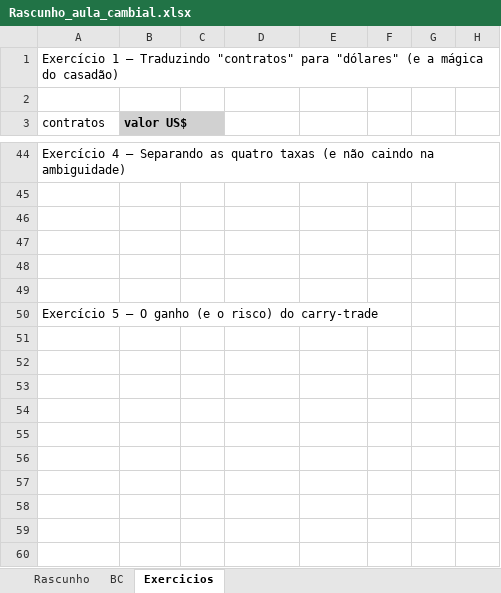
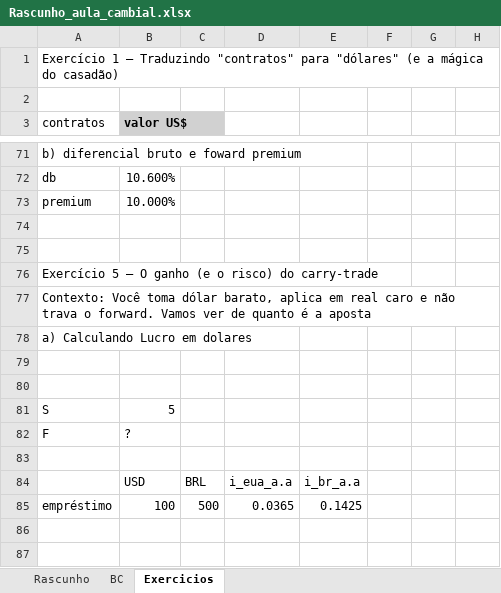
Before and after one commit to TLaidler/Portfolio, an Excel workbook: Analises/Financas/Rascunho_aula_cambial.xlsx, sheet Exercicios, drawn as a sheet; only a part is shown, gaps mark what is left out; values as stored, in another font and other column widths than the file's, no borders; removed rows and columns are numbered as before the commit, all else as after; the diff covers the shown part only; the diff names each change by its address in the sheet, - before the commit and + after, or states it on an @@ line.

```diff
--- a/Analises/Financas/Rascunho_aula_cambial.xlsx (sheet Exercicios)
+++ b/Analises/Financas/Rascunho_aula_cambial.xlsx (sheet Exercicios)
-A71 (contratos): Exercício 4 — Separando as quatro taxas (e não caindo na ambiguidade)
+A71 (contratos): b) diferencial bruto e foward premium
-row 72: (empty)
+row 72: db | 10.600%
-row 73: (empty)
+row 73: premium | 10.000%
-row 47: (empty)
+row 77: Contexto: Você toma dólar barato, aplica em real caro e não trava o forward. Vamos ver de quanto é a aposta
+row 78: a) Calculando Lucro em dolares
+row 79: (empty)
+row 80: (empty)
+row 81: S | 5
+row 82: F | ?
+row 83: (empty)
+row 84:  | USD | BRL | i_eua_a.a | i_br_a.a
+row 85: empréstimo | 100 | 500 | 0.0365 | 0.1425
+row 86: (empty)
+row 87: (empty)
```
Also changed, not shown: 46 added rows and 5 removed rows elsewhere in this sheet, 2 other files.
